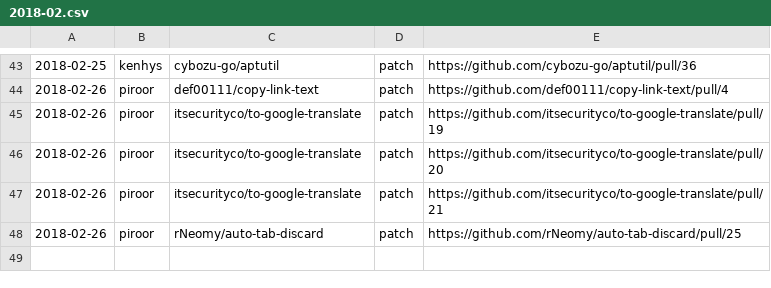
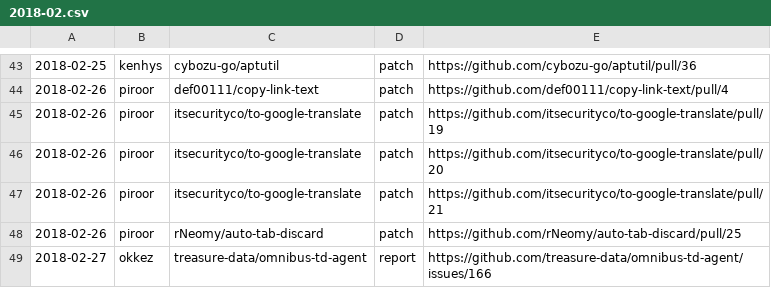
Before and after one commit to clear-code/statistics, a CSV file: upstream-feedback/2018-02.csv, drawn as a sheet; only a part is shown, gaps mark what is left out; the diff names each change by its address in the sheet, - before the commit and + after, or states it on an @@ line.

Commit message:
Add feedback!!

```diff
--- a/upstream-feedback/2018-02.csv
+++ b/upstream-feedback/2018-02.csv
+row 49: 2018-02-27 | okkez | treasure-data/omnibus-td-agent | report | https://github.com/treasure-data/omnibus-td-agent/issues/166
```
